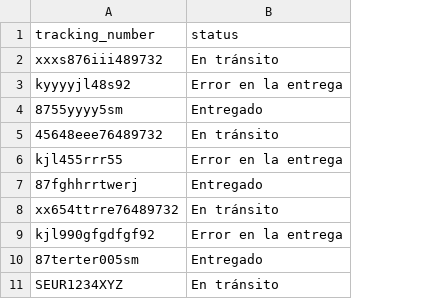
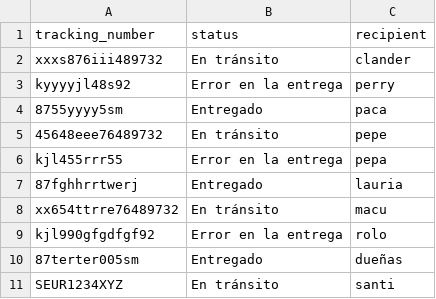
Before and after one commit to arcones/isst-grupo08-track-controller, a CSV file: integrationTests/OK_load.csv, drawn as a sheet; the diff names each change by its address in the sheet, - before the commit and + after, or states it on an @@ line.

Commit message:
Add recipient in parcels

```diff
--- a/integrationTests/OK_load.csv
+++ b/integrationTests/OK_load.csv
+column C (recipient), rows 2-11: clander | perry | paca | pepe | pepa | lauria | macu | rolo | dueñas | santi
```
Also changed, not shown: 10 other files.
